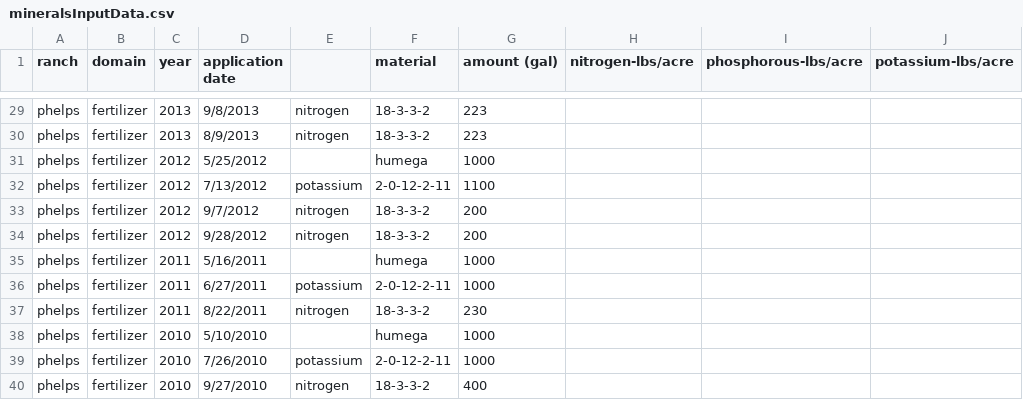
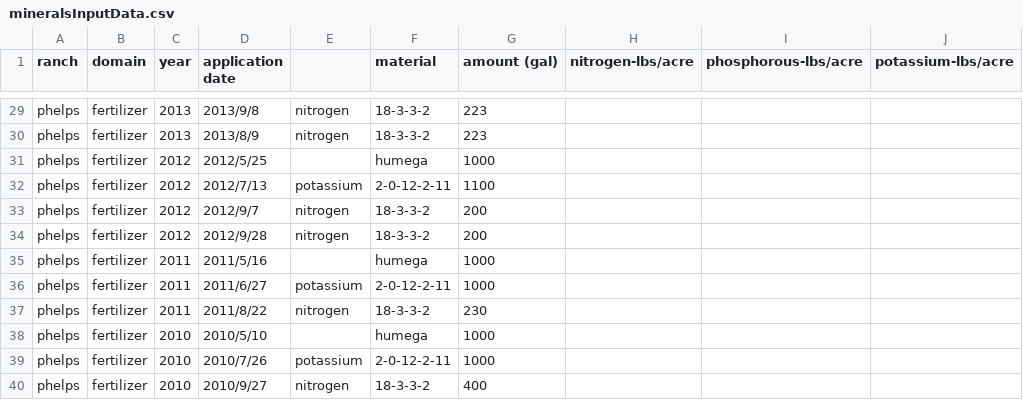
Before and after one commit to cordphelps/avo, a CSV file: data/mineralsInputData.csv, drawn as a sheet; only a part is shown, gaps mark what is left out; the diff covers the shown part only; the diff names each change by its address in the sheet, - before the commit and + after, or states it on an @@ line.

```diff
--- a/data/mineralsInputData.csv
+++ b/data/mineralsInputData.csv
-D29 (application date): 9/8/2013
+D29 (application date): 2013/9/8
-D30 (application date): 8/9/2013
+D30 (application date): 2013/8/9
-D31 (application date): 5/25/2012
+D31 (application date): 2012/5/25
-D32 (application date): 7/13/2012
+D32 (application date): 2012/7/13
-D33 (application date): 9/7/2012
+D33 (application date): 2012/9/7
-D34 (application date): 9/28/2012
+D34 (application date): 2012/9/28
-D35 (application date): 5/16/2011
+D35 (application date): 2011/5/16
-D36 (application date): 6/27/2011
+D36 (application date): 2011/6/27
-D37 (application date): 8/22/2011
+D37 (application date): 2011/8/22
-D38 (application date): 5/10/2010
+D38 (application date): 2010/5/10
-D39 (application date): 7/26/2010
+D39 (application date): 2010/7/26
-D40 (application date): 9/27/2010
+D40 (application date): 2010/9/27
```
Also changed, not shown: 27 edited cells elsewhere in this file.
